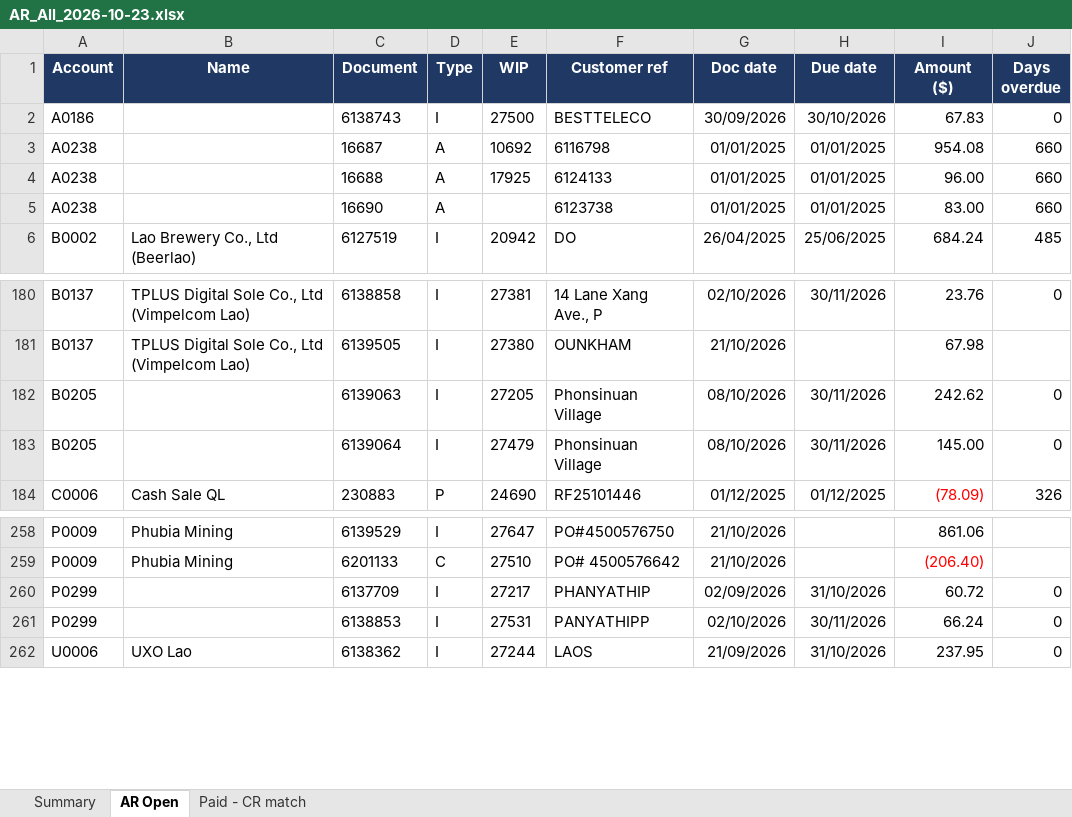
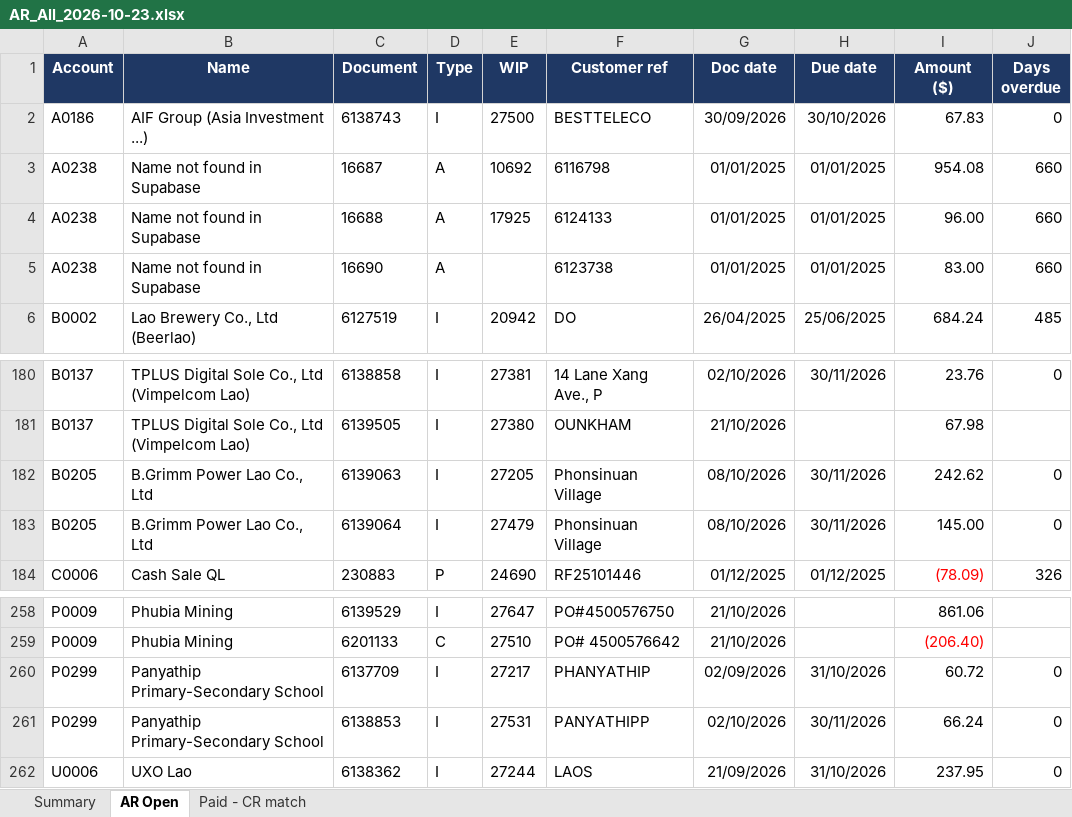
Before and after one commit to bathsomsombath/datalist, an Excel workbook: AR_All_2026-10-23.xlsx, sheet AR Open, drawn as a sheet; only a part is shown, gaps mark what is left out; values as stored, in another font and other column widths than the file's, no borders; charts and pictures not drawn; the diff covers the shown part only; the diff names each change by its address in the sheet, - before the commit and + after, or states it on an @@ line.

```diff
--- a/AR_All_2026-10-23.xlsx (sheet AR Open)
+++ b/AR_All_2026-10-23.xlsx (sheet AR Open)
-B2 (Name): (empty)
+B2 (Name): AIF Group (Asia Investment ...)
-B3:B5 (Name): (empty)
+B3:B5 (Name): Name not found in Supabase
-B182:B183 (Name): (empty)
+B182:B183 (Name): B.Grimm Power Lao Co., Ltd
-B260:B261 (Name): (empty)
+B260:B261 (Name): Panyathip Primary-Secondary School
```
Also changed, not shown: 24 edited cells elsewhere in this sheet, sheet Summary.
